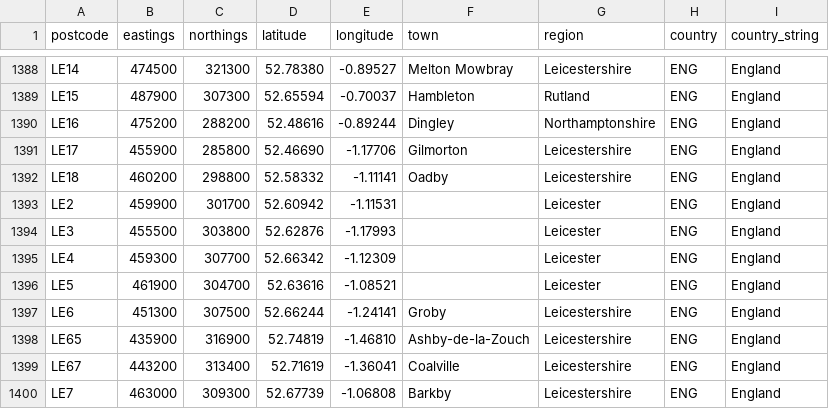
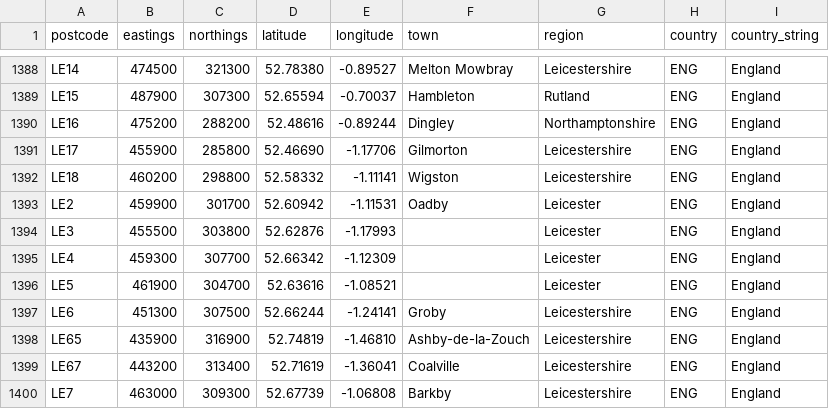
Before and after one commit to gibbs/uk-postcodes, a CSV file: postcodes.csv, drawn as a sheet; only a part is shown, gaps mark what is left out.

Commit message:
Update postcodes.csv

```diff
--- a/postcodes.csv
+++ b/postcodes.csv
@@ -1391,4 +1391,4 @@
 "LE17","455900","285800","52.46690","-1.17706","Gilmorton","Leicestershire","ENG","England"
-"LE18","460200","298800","52.58332","-1.11141","Oadby","Leicestershire","ENG","England"
-"LE2","459900","301700","52.60942","-1.11531",,"Leicester","ENG","England"
+"LE18","460200","298800","52.58332","-1.11141","Wigston","Leicestershire","ENG","England"
+"LE2","459900","301700","52.60942","-1.11531","Oadby","Leicester","ENG","England"
 "LE3","455500","303800","52.62876","-1.17993",,"Leicester","ENG","England"
```
